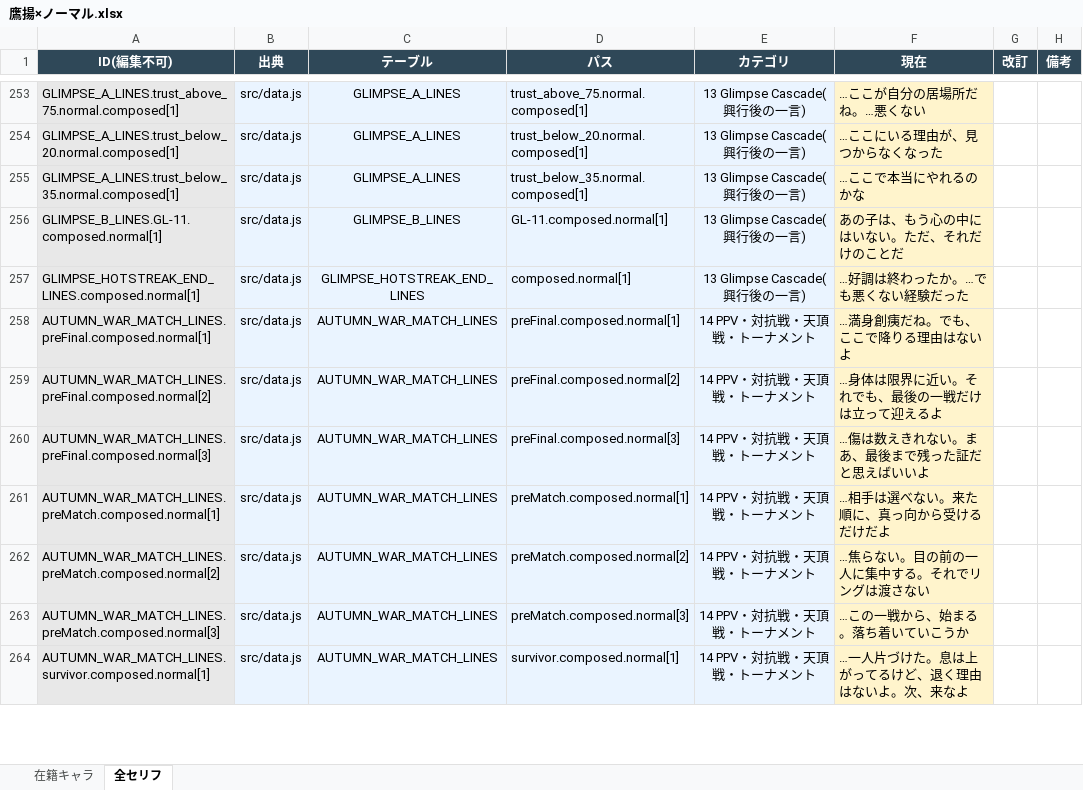
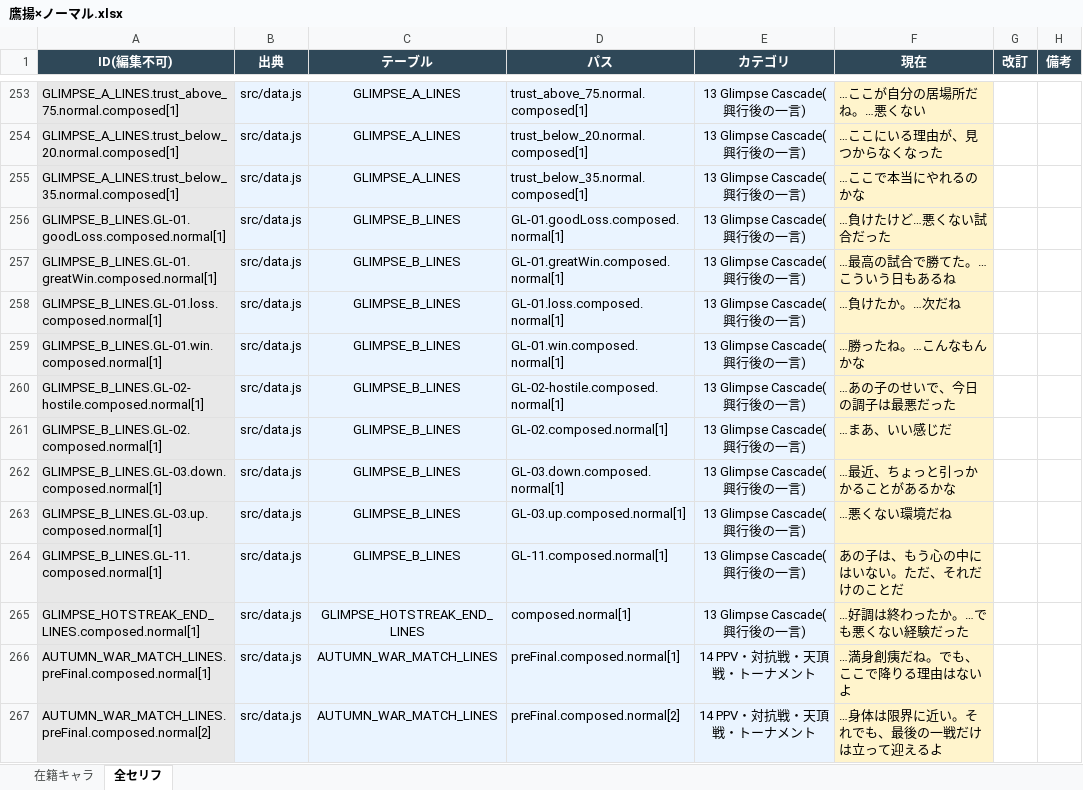
Before and after one commit to takoyaki-chan/wrestle-manager, an Excel workbook: セリフ編集/キャラタイプ別/鷹揚×ノーマル.xlsx, sheet 全セリフ, drawn as a sheet; only a part is shown, gaps mark what is left out; the shorter side is filled out with more unchanged rows; values as stored, in another font and other column widths than the file's, no borders; the diff names each change by its address in the sheet, - before the commit and + after, or states it on an @@ line.

```diff
--- a/セリフ編集/キャラタイプ別/鷹揚×ノーマル.xlsx (sheet 全セリフ)
+++ b/セリフ編集/キャラタイプ別/鷹揚×ノーマル.xlsx (sheet 全セリフ)
+row 256: GLIMPSE_B_LINES.GL-01.goodLoss.composed.normal[1] | src/data.js | GLIMPSE_B_LINES | GL-01.goodLoss.composed.normal[1] | 13 Glimpse Cascade(興行後の一言) | …負けたけど…悪くない試合だった
+row 257: GLIMPSE_B_LINES.GL-01.greatWin.composed.normal[1] | src/data.js | GLIMPSE_B_LINES | GL-01.greatWin.composed.normal[1] | 13 Glimpse Cascade(興行後の一言) | …最高の試合で勝てた。…こういう日もあるね
+row 258: GLIMPSE_B_LINES.GL-01.loss.composed.normal[1] | src/data.js | GLIMPSE_B_LINES | GL-01.loss.composed.normal[1] | 13 Glimpse Cascade(興行後の一言) | …負けたか。…次だね
+row 259: GLIMPSE_B_LINES.GL-01.win.composed.normal[1] | src/data.js | GLIMPSE_B_LINES | GL-01.win.composed.normal[1] | 13 Glimpse Cascade(興行後の一言) | …勝ったね。…こんなもんかな
+row 260: GLIMPSE_B_LINES.GL-02-hostile.composed.normal[1] | src/data.js | GLIMPSE_B_LINES | GL-02-hostile.composed.normal[1] | 13 Glimpse Cascade(興行後の一言) | …あの子のせいで、今日の調子は最悪だった
+row 261: GLIMPSE_B_LINES.GL-02.composed.normal[1] | src/data.js | GLIMPSE_B_LINES | GL-02.composed.normal[1] | 13 Glimpse Cascade(興行後の一言) | …まあ、いい感じだ
+row 262: GLIMPSE_B_LINES.GL-03.down.composed.normal[1] | src/data.js | GLIMPSE_B_LINES | GL-03.down.composed.normal[1] | 13 Glimpse Cascade(興行後の一言) | …最近、ちょっと引っかかることがあるかな
+row 263: GLIMPSE_B_LINES.GL-03.up.composed.normal[1] | src/data.js | GLIMPSE_B_LINES | GL-03.up.composed.normal[1] | 13 Glimpse Cascade(興行後の一言) | …悪くない環境だね
```
Also changed, not shown: セリフ編集/キャラタイプ別/丁寧×内気.xlsx, セリフ編集/キャラタイプ別/蠱惑×感情的.xlsx, 23 other files.
